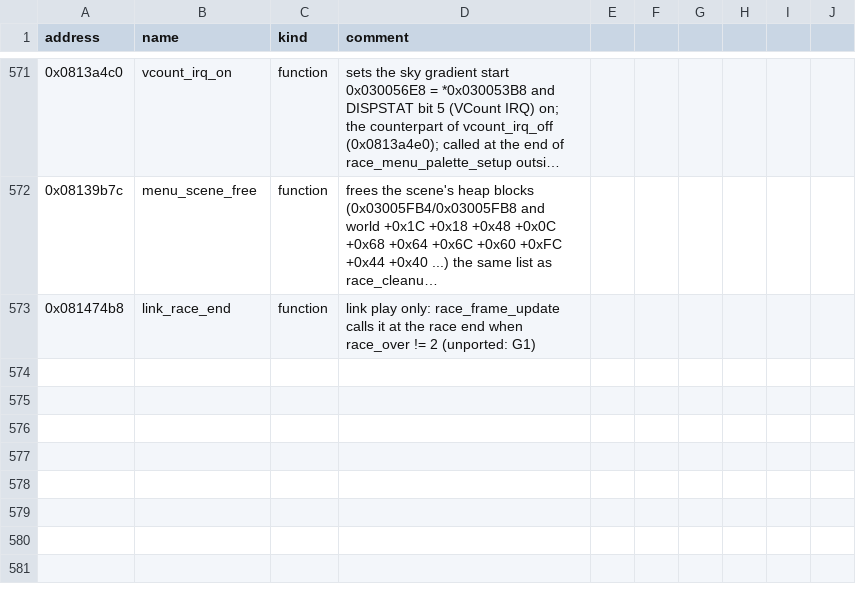
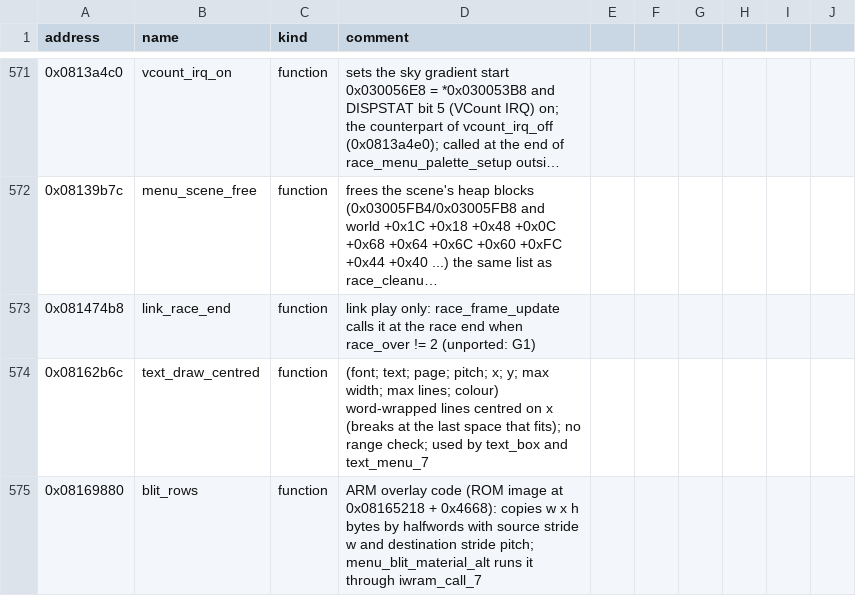
Before and after one commit to mtailordev/nfs-gba, a CSV file: docs/engine/symbols.csv, drawn as a sheet; only a part is shown, gaps mark what is left out; long unchanged cells end in ….

Commit message:
Notes: U7a and G1c symbols and addresses merged

```diff
--- a/docs/engine/symbols.csv
+++ b/docs/engine/symbols.csv
@@ -573 +573,3 @@ address,name,kind,comment
 0x081474b8,link_race_end,function,link play only: race_frame_update calls it at the race end when race_over != 2 (unported: G1)
+0x08162b6c,text_draw_centred,function,(font; text; page; pitch; x; y; max width; max lines; colour) word-wrapped lines centred on x (breaks at the last space that fits); no range check; used by text_box and text_menu_7
+0x08169880,blit_rows,function,ARM overlay code (ROM image at 0x08165218 + 0x4668): copies w x h bytes by halfwords with source stride w and destination stride pitch; menu_blit_material_alt runs it through iwram_call_7
```
Also changed, not shown: 5 other files.
